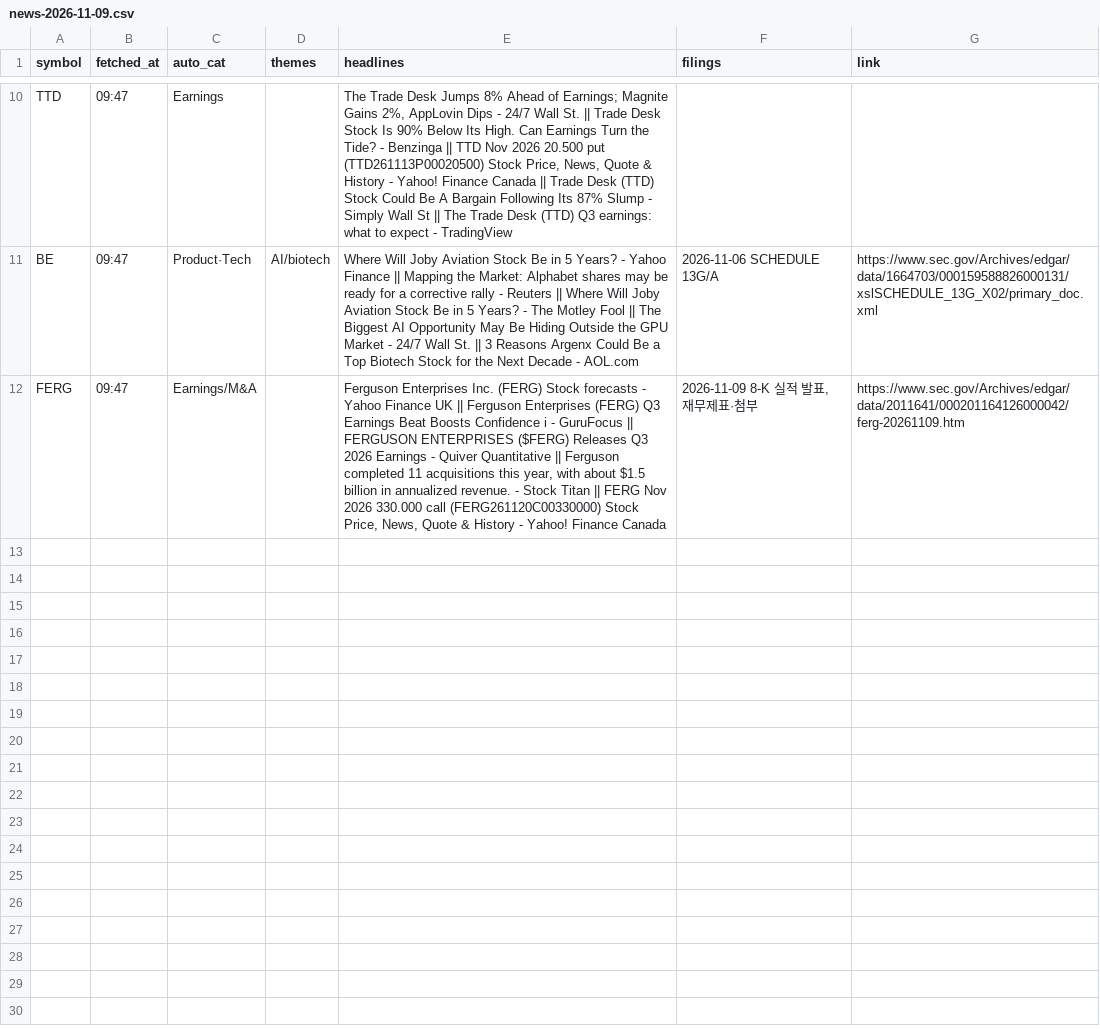
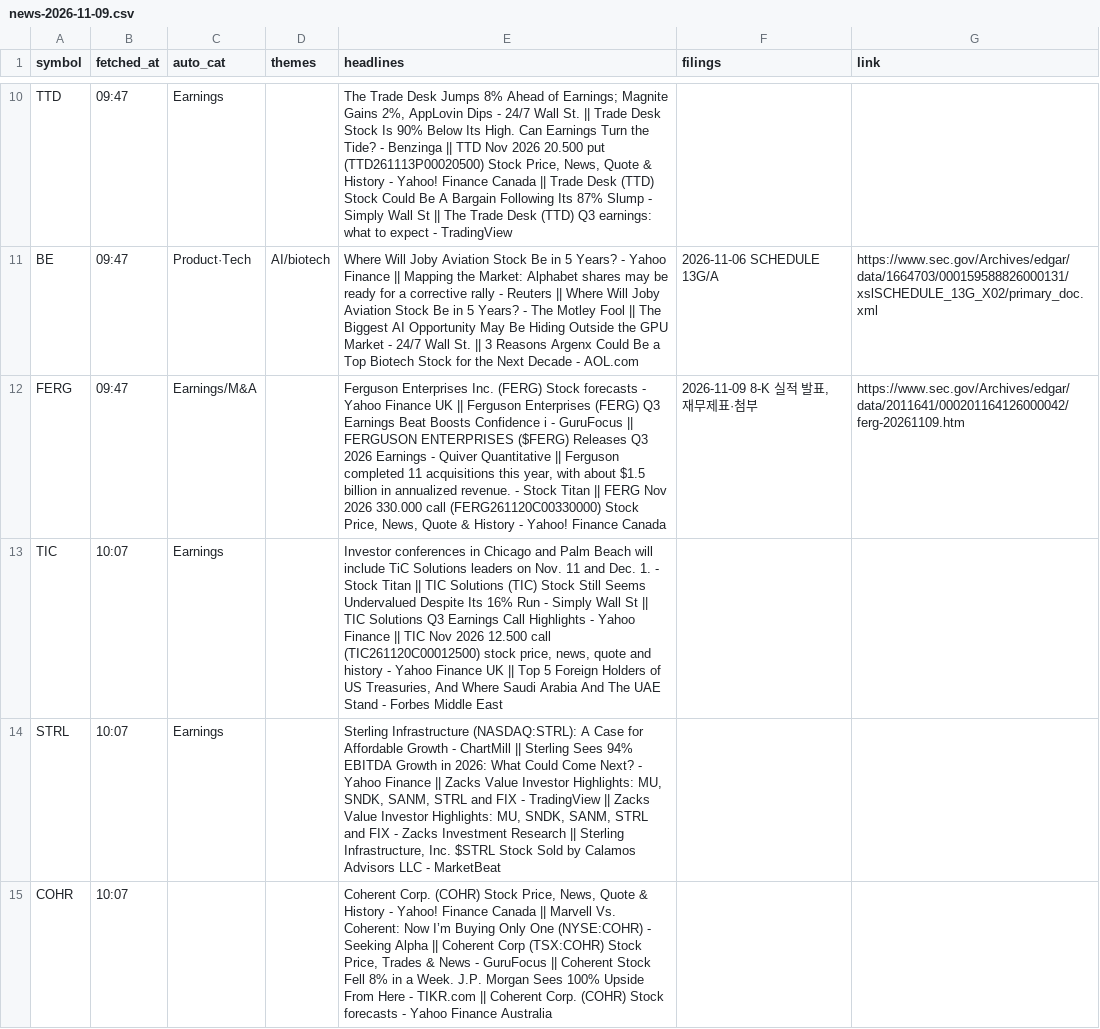
Before and after one commit to Ji-Hun-Seong/Ji-Hun-Seong, a CSV file: surge-study/data/intraday/us/news-2026-11-09.csv, drawn as a sheet; only a part is shown, gaps mark what is left out; the diff covers the shown part only.

Commit message:
surge-intraday: 11-10 00:07 스냅샷

```diff
--- a/surge-study/data/intraday/us/news-2026-11-09.csv
+++ b/surge-study/data/intraday/us/news-2026-11-09.csv
@@ -12 +12,4 @@ BE,09:47,Product·Tech,AI/biotech,Where Will Joby Aviation Stock Be in 5 Years?
 FERG,09:47,Earnings/M&A,,"Ferguson Enterprises Inc. (FERG) Stock forecasts - Yahoo Finance UK || Ferguson Enterprises (FERG) Q3 Earnings Beat Boosts Confidence i - GuruFocus || FERGUSON ENTERPRISES ($FERG) Releases Q3 2026 Earnings - Quiver Quantitative || Ferguson completed 11 acquisitions this year, with about $1.5 billion in annualized revenue. - Stock Titan || FERG Nov 2026 330.000 call (FERG261120C00330000) Stock Price, News, Quote & History - Yahoo! Finance Canada","2026-11-09 8-K 실적 발표, 재무제표·첨부",https://www.sec.gov/Archives/edgar/data/2011641/000201164126000042/ferg-20261109.htm
+TIC,10:07,Earnings,,"Investor conferences in Chicago and Palm Beach will include TiC Solutions leaders on Nov. 11 and Dec. 1. - Stock Titan || TIC Solutions (TIC) Stock Still Seems Undervalued Despite Its 16% Run - Simply Wall St || TIC Solutions Q3 Earnings Call Highlights - Yahoo Finance || TIC Nov 2026 12.500 call (TIC261120C00012500) stock price, news, quote and history - Yahoo Finance UK || Top 5 Foreign Holders of US Treasuries, And Where Saudi Arabia And The UAE Stand - Forbes Middle East",,
+STRL,10:07,Earnings,,"Sterling Infrastructure (NASDAQ:STRL): A Case for Affordable Growth - ChartMill || Sterling Sees 94% EBITDA Growth in 2026: What Could Come Next? - Yahoo Finance || Zacks Value Investor Highlights: MU, SNDK, SANM, STRL and FIX - TradingView || Zacks Value Investor Highlights: MU, SNDK, SANM, STRL and FIX - Zacks Investment Research || Sterling Infrastructure, Inc. $STRL Stock Sold by Calamos Advisors LLC - MarketBeat",,
+COHR,10:07,,,"Coherent Corp. (COHR) Stock Price, News, Quote & History - Yahoo! Finance Canada || Marvell Vs. Coherent: Now I’m Buying Only One (NYSE:COHR) - Seeking Alpha || Coherent Corp (TSX:COHR) Stock Price, Trades & News - GuruFocus || Coherent Stock Fell 8% in a Week. J.P. Morgan Sees 100% Upside From Here - TIKR.com || Coherent Corp. (COHR) Stock forecasts - Yahoo Finance Australia",,
```
Also changed, not shown: 3 added rows elsewhere in this file, 1 other file.
